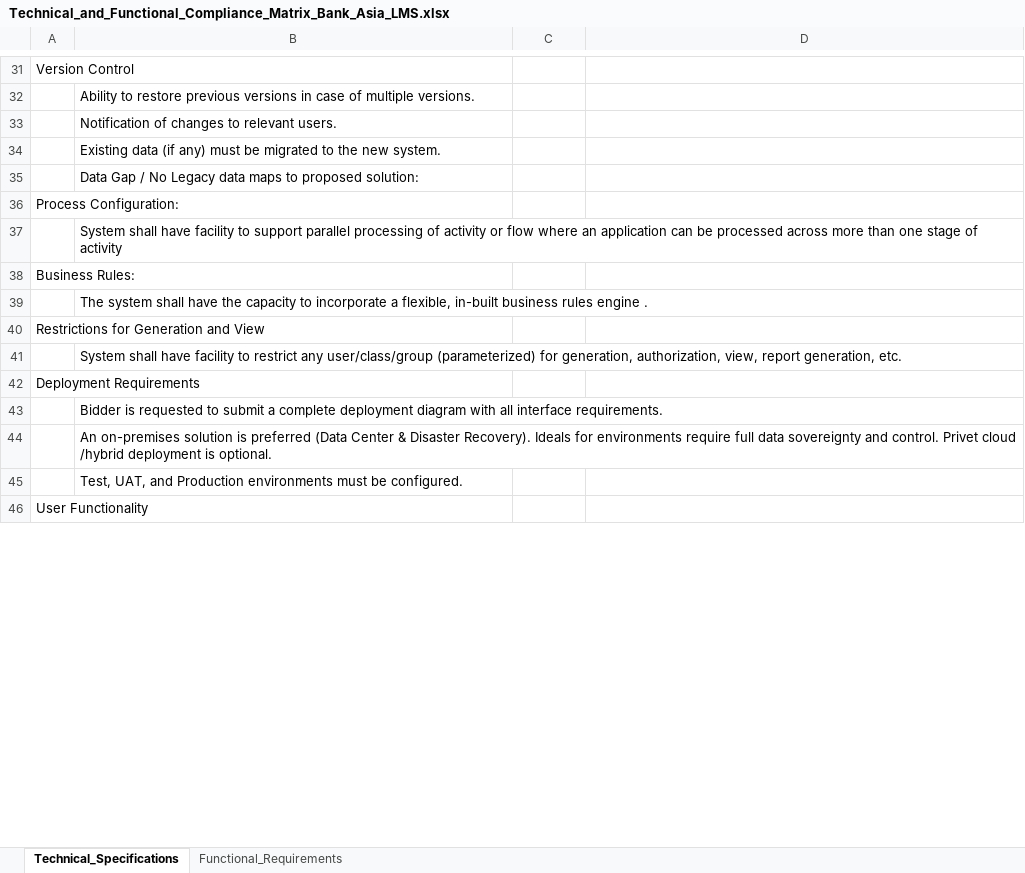
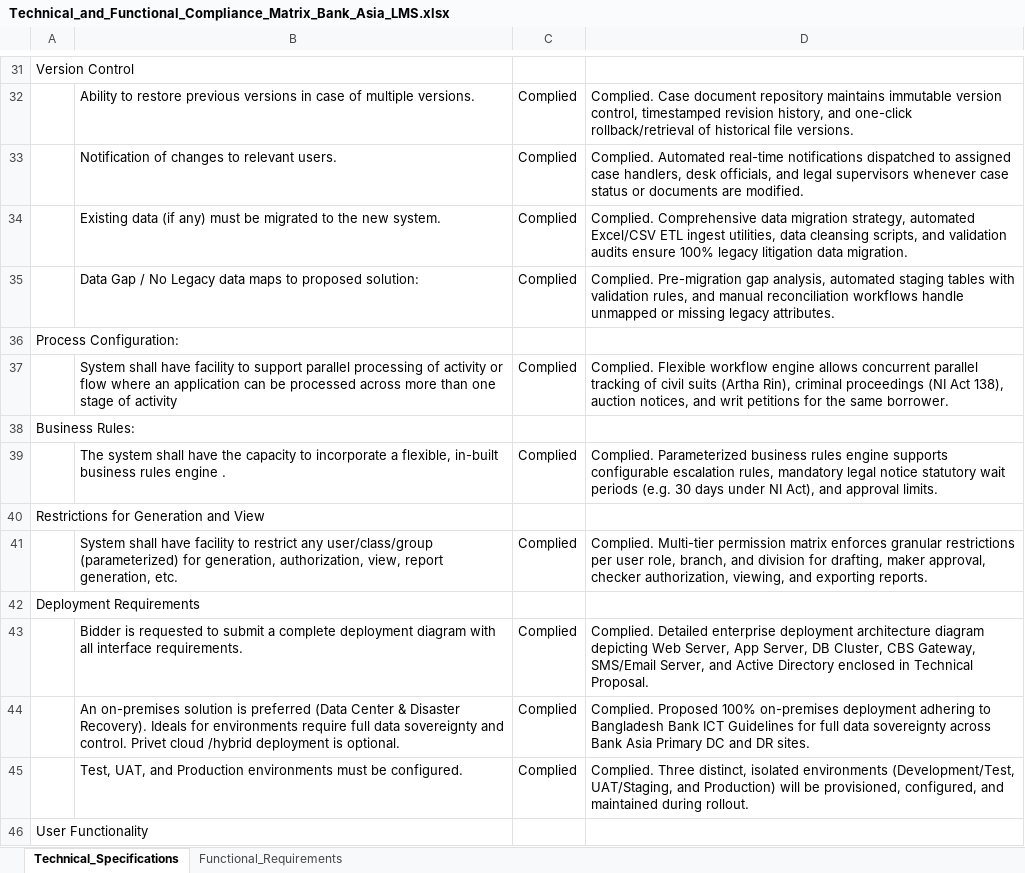
Before and after one commit to skodercloud/Bank_Asia, an Excel workbook: FINAL_PRINT_READY/POST_SUBMISSION_EMAIL/Technical_and_Functional_Compliance_Matrix_Bank_Asia_LMS.xlsx, sheet Technical_Specifications, drawn as a sheet; only a part is shown, gaps mark what is left out; values as stored, in another font and other column widths than the file's, no borders; the diff covers the shown part only; the diff names each change by its address in the sheet, - before the commit and + after, or states it on an @@ line.

Commit message:
Fix RFP DOCX tables accuracy: restore eligibility criteria, populate 78 technical specs and 411 functional requirements with Complied responses and technical remarks, verify all schedules and finalize print package

```diff
--- a/FINAL_PRINT_READY/POST_SUBMISSION_EMAIL/Technical_and_Functional_Compliance_Matrix_Bank_Asia_LMS.xlsx (sheet Technical_Specifications)
+++ b/FINAL_PRINT_READY/POST_SUBMISSION_EMAIL/Technical_and_Functional_Compliance_Matrix_Bank_Asia_LMS.xlsx (sheet Technical_Specifications)
-C32:C35: (empty)
+C32:C35: Complied
-D32: (empty)
+D32: Complied. Case document repository maintains immutable version control, timestamped revision history, and one-click rollback/retrieval of historical file versions.
-D33: (empty)
+D33: Complied. Automated real-time notifications dispatched to assigned case handlers, desk officials, and legal supervisors whenever case status or documents are modified.
-D34: (empty)
+D34: Complied. Comprehensive data migration strategy, automated Excel/CSV ETL ingest utilities, data cleansing scripts, and validation audits ensure 100% legacy litigation data migration.
-D35: (empty)
+D35: Complied. Pre-migration gap analysis, automated staging tables with validation rules, and manual reconciliation workflows handle unmapped or missing legacy attributes.
-C37: (empty)
+C37: Complied
-D37: (empty)
+D37: Complied. Flexible workflow engine allows concurrent parallel tracking of civil suits (Artha Rin), criminal proceedings (NI Act 138), auction notices, and writ petitions for the same borrower.
-C39: (empty)
+C39: Complied
-D39: (empty)
+D39: Complied. Parameterized business rules engine supports configurable escalation rules, mandatory legal notice statutory wait periods (e.g. 30 days under NI Act), and approval limits.
-C41: (empty)
+C41: Complied
-D41: (empty)
+D41: Complied. Multi-tier permission matrix enforces granular restrictions per user role, branch, and division for drafting, maker approval, checker authorization, viewing, and exporting reports.
-C43:C45: (empty)
+C43:C45: Complied
-D43: (empty)
+D43: Complied. Detailed enterprise deployment architecture diagram depicting Web Server, App Server, DB Cluster, CBS Gateway, SMS/Email Server, and Active Directory enclosed in Technical Proposal.
-D44: (empty)
+D44: Complied. Proposed 100% on-premises deployment adhering to Bangladesh Bank ICT Guidelines for full data sovereignty across Bank Asia Primary DC and DR sites.
-D45: (empty)
+D45: Complied. Three distinct, isolated environments (Development/Test, UAT/Staging, and Production) will be provisioned, configured, and maintained during rollout.
```
Also changed, not shown: 135 edited cells elsewhere in this sheet, sheet Functional_Requirements, Technical_and_Functional_Compliance_Matrix_Bank_Asia_LMS.xlsx, 18 other files.
